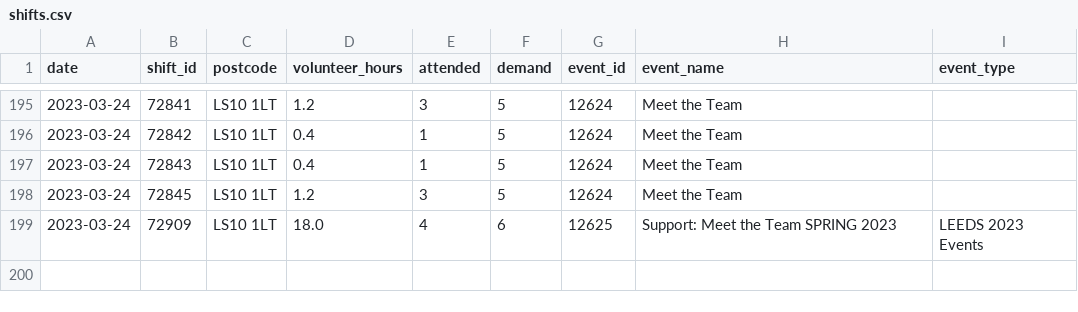
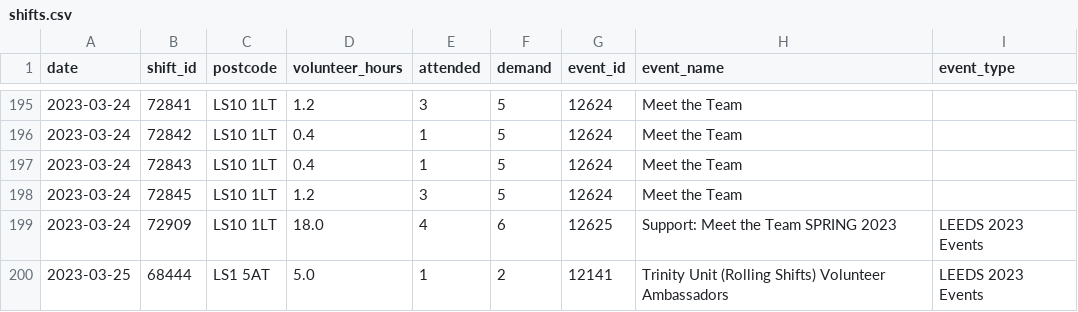
Before and after one commit to open-innovations/leeds-2023, a CSV file: data/metrics/volunteers/shifts.csv, drawn as a sheet; only a part is shown, gaps mark what is left out; the diff names each change by its address in the sheet, - before the commit and + after, or states it on an @@ line.

```diff
--- a/data/metrics/volunteers/shifts.csv
+++ b/data/metrics/volunteers/shifts.csv
+row 200: 2023-03-25 | 68444 | LS1 5AT | 5.0 | 1 | 2 | 12141 | Trinity Unit (Rolling Shifts) Volunteer Ambassadors | LEEDS 2023 Events
```
Also changed, not shown: data/metrics/callouts/responses.csv, data/metrics/volunteers/volunteers.csv, 21 other files.
